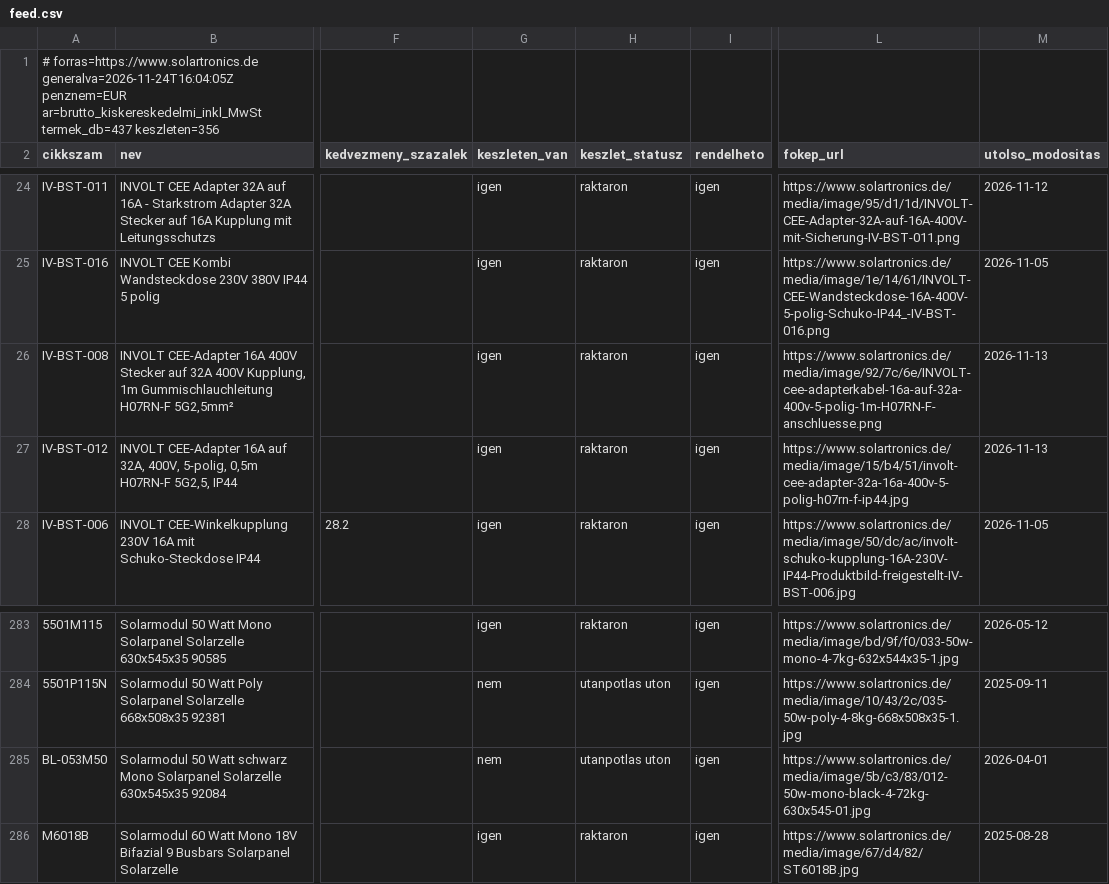
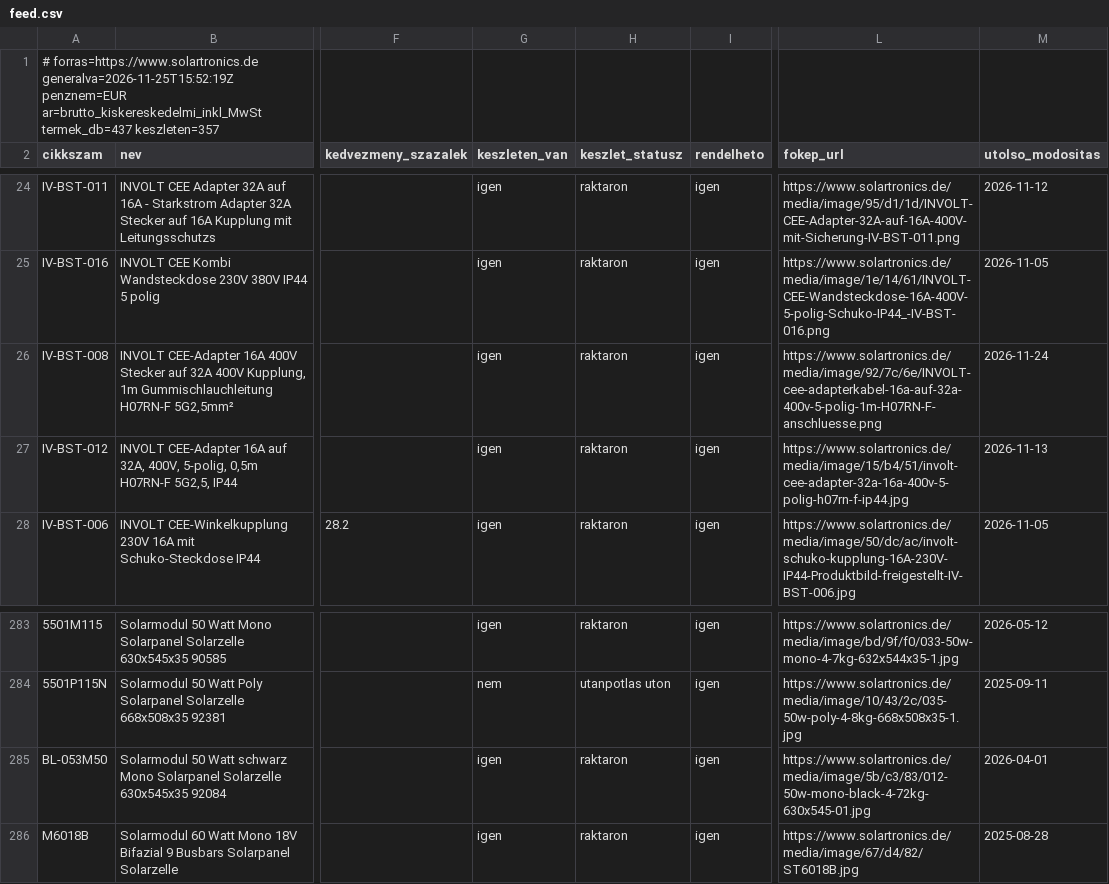
Before and after one commit to szabviktor-aligvarom/solartronics-feed, a CSV file: feed.csv, drawn as a sheet; only a part is shown, gaps mark what is left out; the diff names each change by its address in the sheet, - before the commit and + after, or states it on an @@ line.

```diff
--- a/feed.csv
+++ b/feed.csv
-A1 (cikkszam): # forras=https://www.solartronics.de generalva=2026-11-24T16:04:05Z penznem=EUR ar=brutto_kiskereskedelmi_inkl_MwSt termek_db=437 keszleten=356
+A1 (cikkszam): # forras=https://www.solartronics.de generalva=2026-11-25T15:52:19Z penznem=EUR ar=brutto_kiskereskedelmi_inkl_MwSt termek_db=437 keszleten=357
-M26 (utolso_modositas): 2026-11-13
+M26 (utolso_modositas): 2026-11-24
-G285 (keszleten_van): nem
+G285 (keszleten_van): igen
-H285 (keszlet_statusz): utanpotlas uton
+H285 (keszlet_statusz): raktaron
```
Also changed, not shown: 2 other files.
